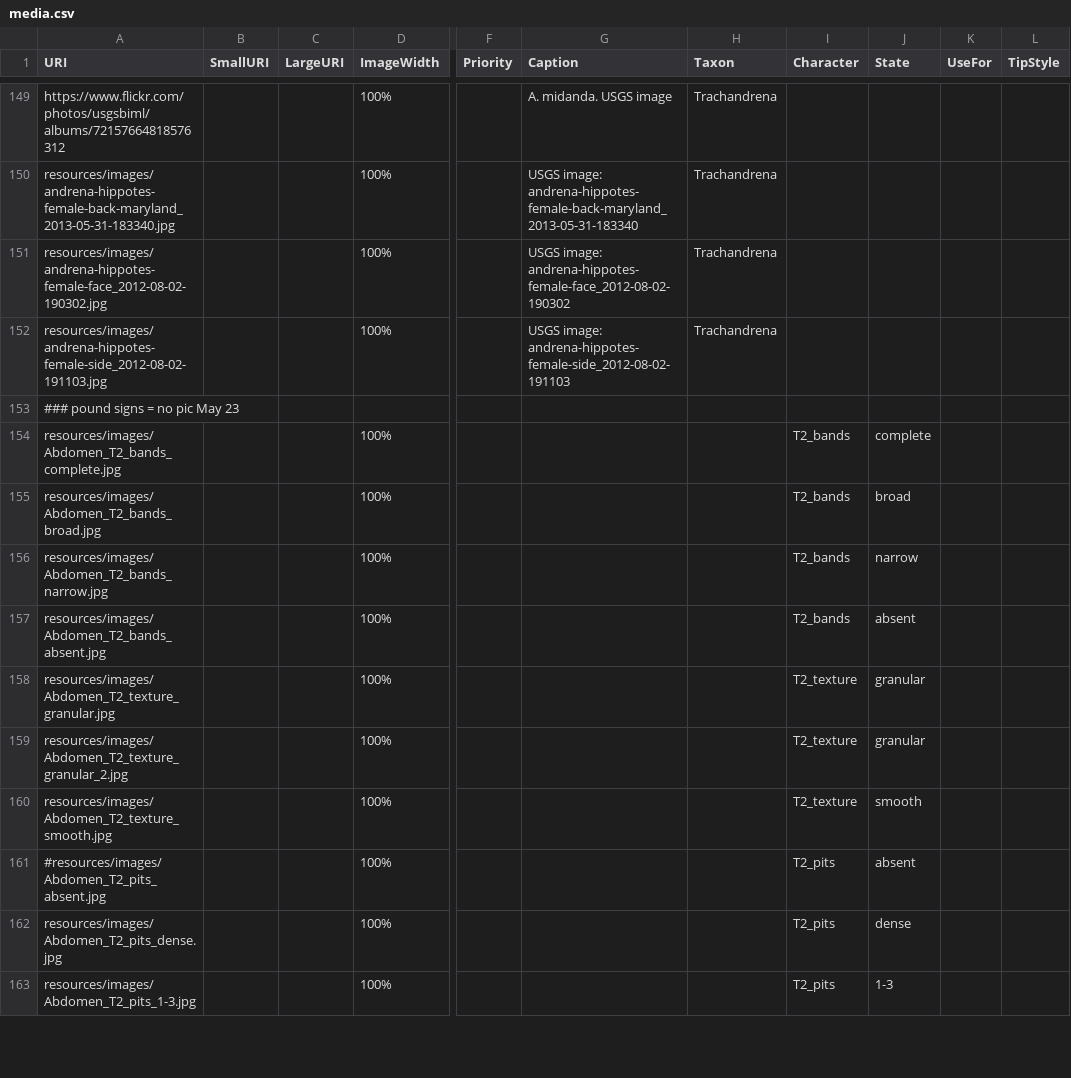
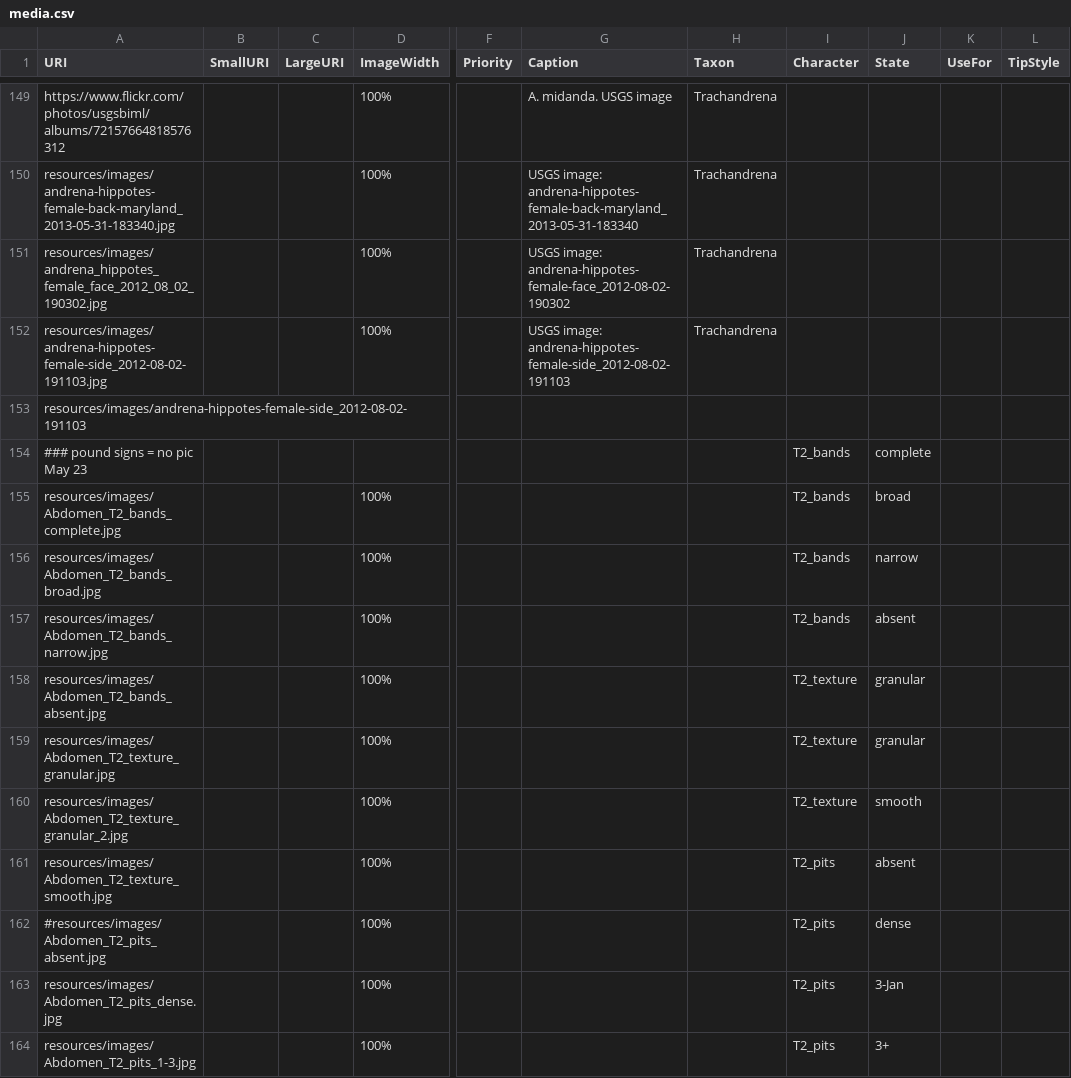
Before and after one commit to Leptinotarsa/AndrenaModel_8Jan22, a CSV file: identikit/kb/Andrena/media.csv, drawn as a sheet; only a part is shown, gaps mark what is left out; addresses are those after the commit; rows hold the shown columns only; the diff covers the shown part only; the diff names each change by its address in the sheet, - before the commit and + after, or states it on an @@ line.

```diff
--- a/identikit/kb/Andrena/media.csv
+++ b/identikit/kb/Andrena/media.csv
-A151 (URI): resources/images/andrena-hippotes-female-face_2012-08-02-190302.jpg
+A151 (URI): resources/images/andrena_hippotes_female_face_2012_08_02_190302.jpg
-A153 (URI): ### pound signs = no pic May 23
+A153 (URI): resources/images/andrena-hippotes-female-side_2012-08-02-191103
+row 154: ### pound signs = no pic May 23 |  |  |  |  |  |  | T2_bands | complete
-J155 (State): complete
+J155 (State): broad
-J156 (State): broad
+J156 (State): narrow
-J157 (State): narrow
+J157 (State): absent
-I158 (Character): T2_bands
+I158 (Character): T2_texture
-J158 (State): absent
+J158 (State): granular
-J160 (State): granular
+J160 (State): smooth
-I161 (Character): T2_texture
+I161 (Character): T2_pits
-J161 (State): smooth
+J161 (State): absent
-J162 (State): absent
+J162 (State): dense
-J163 (State): dense
+J163 (State): 3-Jan
-J164 (State): 1-3
+J164 (State): 3+
```
Also changed, not shown: 161 edited cells elsewhere in this file, 3 other files.
